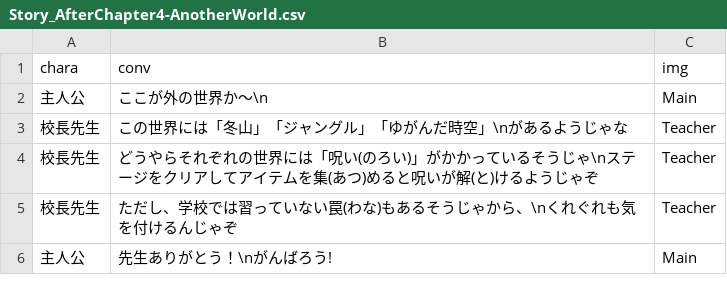
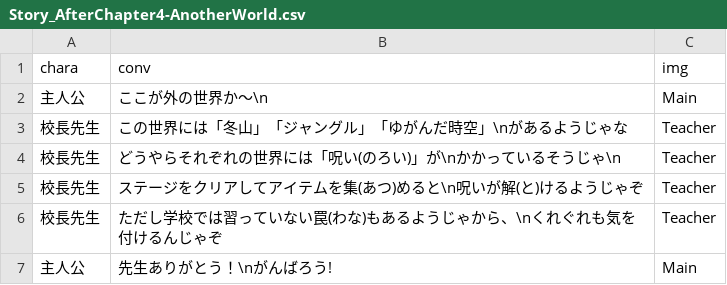
Before and after one commit to taker0084/WaseMajutsu, a CSV file: unilab2024/bin/Debug/Story/Story_AfterChapter4-AnotherWorld.csv, drawn as a sheet.

```diff
--- a/unilab2024/bin/Debug/Story/Story_AfterChapter4-AnotherWorld.csv
+++ b/unilab2024/bin/Debug/Story/Story_AfterChapter4-AnotherWorld.csv
@@ -3,4 +3,5 @@
 校長先生,この世界には「冬山」「ジャングル」「ゆがんだ時空」\nがあるようじゃな,Teacher
-校長先生,どうやらそれぞれの世界には「呪い(のろい)」がかかっているそうじゃ\nステージをクリアしてアイテムを集(あつ)めると呪いが解(と)けるようじゃぞ,Teacher
-校長先生,ただし、学校では習っていない罠(わな)もあるそうじゃから、\nくれぐれも気を付けるんじゃぞ,Teacher
+校長先生,どうやらそれぞれの世界には「呪い(のろい)」が\nかかっているそうじゃ\n,Teacher
+校長先生,ステージをクリアしてアイテムを集(あつ)めると\n呪いが解(と)けるようじゃぞ,Teacher
+校長先生,ただし学校では習っていない罠(わな)もあるようじゃから、\nくれぐれも気を付けるんじゃぞ,Teacher
 主人公,先生ありがとう！\nがんばろう!,Main
```
Also changed, not shown: unilab2024/bin/Debug/Story/Story_Chapter1-2.csv, unilab2024/bin/Debug/Story/Story_Chapter1-3.csv, 9 other files.
